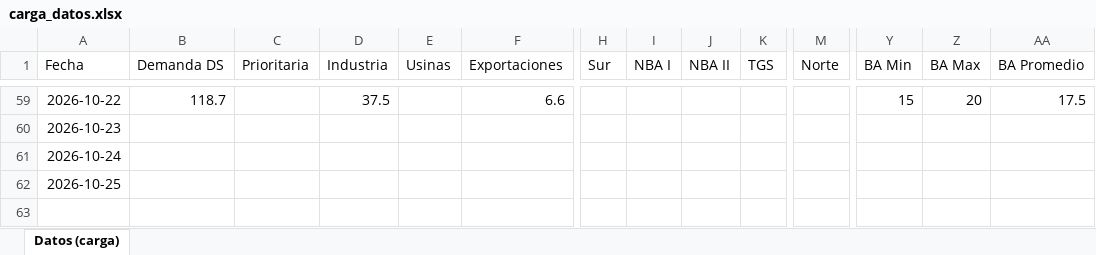
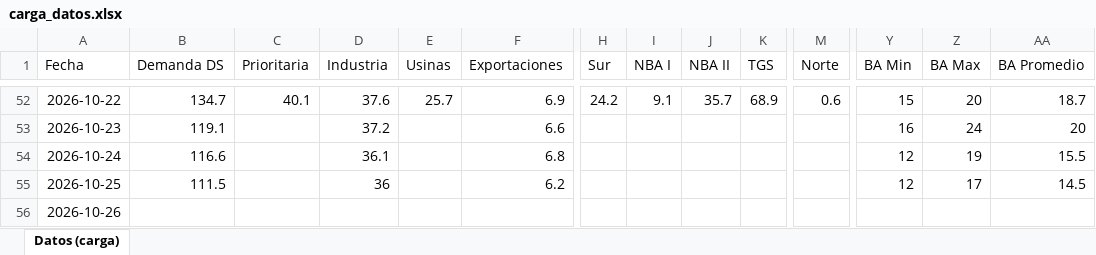
Before and after one commit to mpodeley/estado-red-gas, an Excel workbook: data/carga_datos.xlsx, sheet Datos (carga), drawn as a sheet; only a part is shown, gaps mark what is left out; values as stored, in another font and other column widths than the file's, no borders; addresses are those after the commit; rows hold the shown columns only; the diff covers the shown part only; the diff names each change by its address in the sheet, - before the commit and + after, or states it on an @@ line.

```diff
--- a/data/carga_datos.xlsx (sheet Datos (carga))
+++ b/data/carga_datos.xlsx (sheet Datos (carga))
-B52 (Demanda DS): 118.7
+B52 (Demanda DS): 134.7
-C52 (Prioritaria): (empty)
+C52 (Prioritaria): 40.1
-D52 (Industria): 37.5
+D52 (Industria): 37.6
-E52 (Usinas): (empty)
+E52 (Usinas): 25.7
-F52 (Exportaciones): 6.6
+F52 (Exportaciones): 6.9
-H52 (Sur): (empty)
+H52 (Sur): 24.2
-I52 (NBA I): (empty)
+I52 (NBA I): 9.1
-J52 (NBA II): (empty)
+J52 (NBA II): 35.7
-K52 (TGS): (empty)
+K52 (TGS): 68.9
-M52 (Norte): (empty)
+M52 (Norte): 0.6
-AA52 (BA Promedio): 17.5
+AA52 (BA Promedio): 18.7
-B53 (Demanda DS): (empty)
+B53 (Demanda DS): 119.1
-D53 (Industria): (empty)
+D53 (Industria): 37.2
-F53 (Exportaciones): (empty)
+F53 (Exportaciones): 6.6
-Y53 (BA Min): (empty)
+Y53 (BA Min): 16
-Z53 (BA Max): (empty)
+Z53 (BA Max): 24
-AA53 (BA Promedio): (empty)
+AA53 (BA Promedio): 20
-B54 (Demanda DS): (empty)
+B54 (Demanda DS): 116.6
-D54 (Industria): (empty)
+D54 (Industria): 36.1
-F54 (Exportaciones): (empty)
+F54 (Exportaciones): 6.8
-Y54:Y55 (BA Min): (empty)
+Y54:Y55 (BA Min): 12
-Z54 (BA Max): (empty)
+Z54 (BA Max): 19
-AA54 (BA Promedio): (empty)
+AA54 (BA Promedio): 15.5
-B55 (Demanda DS): (empty)
+B55 (Demanda DS): 111.5
-D55 (Industria): (empty)
+D55 (Industria): 36
-F55 (Exportaciones): (empty)
+F55 (Exportaciones): 6.2
-Z55 (BA Max): (empty)
+Z55 (BA Max): 17
-AA55 (BA Promedio): (empty)
+AA55 (BA Promedio): 14.5
+row 56: 2026-10-26
```
Also changed, not shown: 6 added rows, 7 removed rows and 52 edited cells elsewhere in this sheet, 39 other files.
